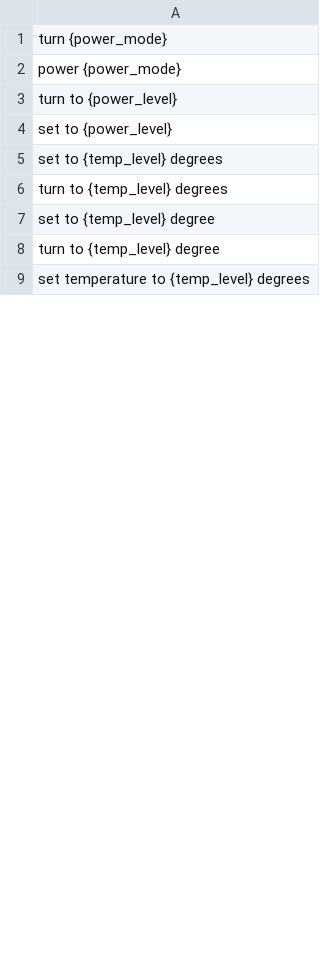
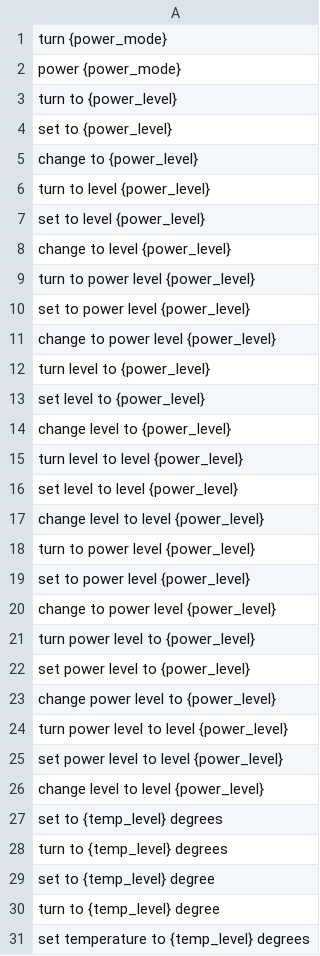
Before and after one commit to NSEvent/voice-dyson, a CSV file: sample_utterances.csv, drawn as a sheet; only a part is shown; the diff covers the shown part only; the diff names each change by its address in the sheet, - before the commit and + after, or states it on an @@ line.

Commit message:
Added more power_level and temp_level solo utterances

```diff
--- a/sample_utterances.csv
+++ b/sample_utterances.csv
+row 5: change to {power_level}
+row 6: turn to level {power_level}
+row 7: set to level {power_level}
+row 8: change to level {power_level}
+row 9: turn to power level {power_level}
+row 10: set to power level {power_level}
+row 11: change to power level {power_level}
+row 12: turn level to {power_level}
+row 13: set level to {power_level}
+row 14: change level to {power_level}
+row 15: turn level to level {power_level}
+row 16: set level to level {power_level}
+row 17: change level to level {power_level}
+row 18: turn to power level {power_level}
+row 19: set to power level {power_level}
+row 20: change to power level {power_level}
+row 21: turn power level to {power_level}
+row 22: set power level to {power_level}
+row 23: change power level to {power_level}
+row 24: turn power level to level {power_level}
+row 25: set power level to level {power_level}
+row 26: change level to level {power_level}
```
Also changed, not shown: 3 added rows and 6 edited cells elsewhere in this file.
